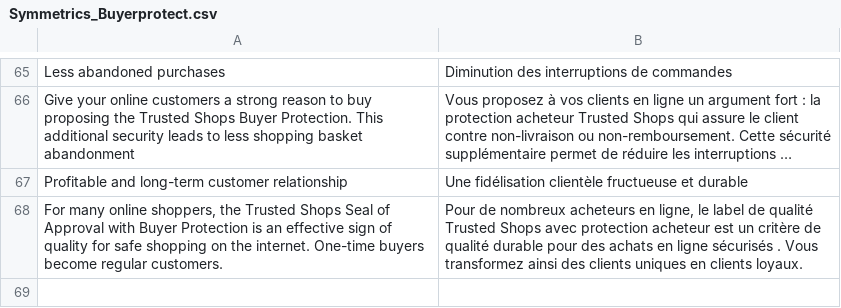
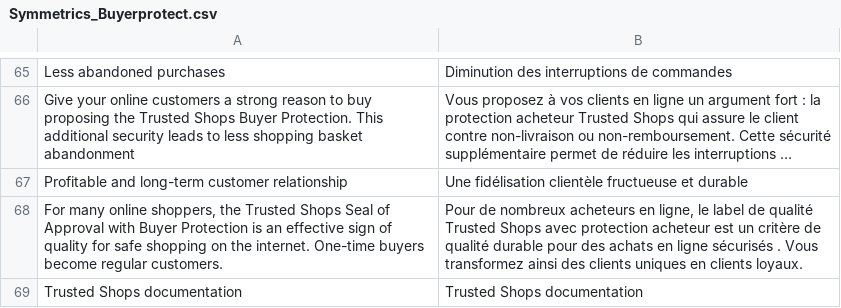
Before and after one commit to welance/trustedshops_buyerprotection, a CSV file: build/app/locale/fr_FR/Symmetrics_Buyerprotect.csv, drawn as a sheet; only a part is shown, gaps mark what is left out; long unchanged cells end in …; the diff names each change by its address in the sheet, - before the commit and + after, or states it on an @@ line.

```diff
--- a/build/app/locale/fr_FR/Symmetrics_Buyerprotect.csv
+++ b/build/app/locale/fr_FR/Symmetrics_Buyerprotect.csv
+row 69: Trusted Shops documentation | Trusted Shops documentation
```
Also changed, not shown: build/app/locale/de_DE/Symmetrics_Buyerprotect.csv, build/app/locale/es_ES/Symmetrics_Buyerprotect.csv, 37 other files.
